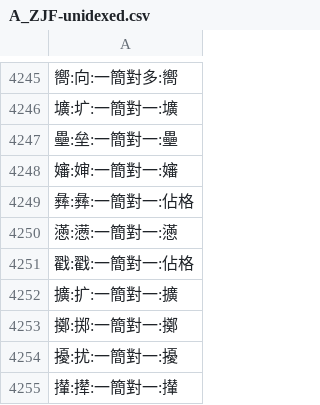
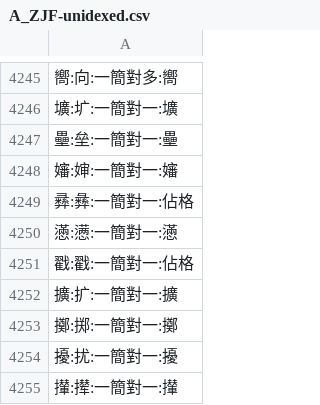
Before and after one commit to yuleshow/Makesure_Zihua, a CSV file: TXT/A_ZJF-unidexed.csv, drawn as a sheet; only a part is shown, gaps mark what is left out.

```diff
--- a/TXT/A_ZJF-unidexed.csv
+++ b/TXT/A_ZJF-unidexed.csv
@@ -4248,3 +4248,3 @@
 嬸:婶:一簡對一:嬸
-彝:彝:一簡對一:佔格
+彞:彝:一簡對一:佔格
 懣:懑:一簡對一:懣
```
Also changed, not shown: TXT/AB-G_ZJFY-full-index.csv, TXT/AB_ZJF-index.csv, 13 other files.
